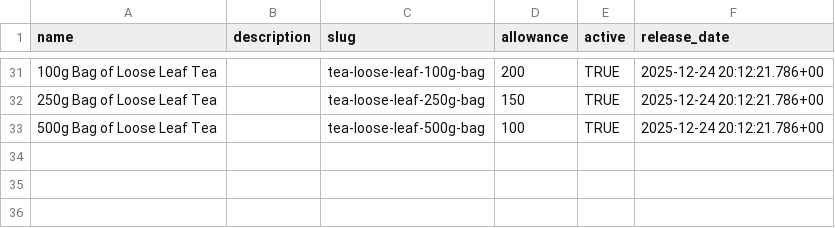
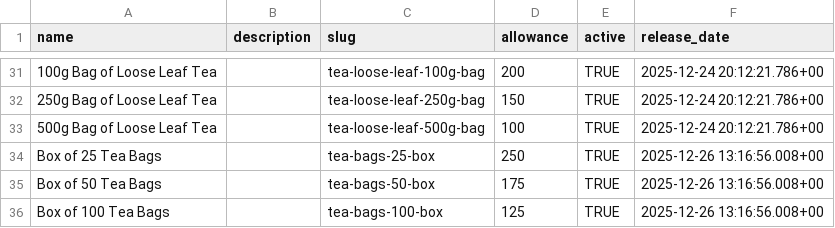
Before and after one commit to njcushing/online-shop, a CSV file: db/seeds/data/products.csv, drawn as a sheet; only a part is shown, gaps mark what is left out; the diff names each change by its address in the sheet, - before the commit and + after, or states it on an @@ line.

Commit message:
Add tea bag products to the database seed files

```diff
--- a/db/seeds/data/products.csv
+++ b/db/seeds/data/products.csv
+row 34: Box of 25 Tea Bags |  | tea-bags-25-box | 250 | TRUE | 2025-12-26 13:16:56.008+00
+row 35: Box of 50 Tea Bags |  | tea-bags-50-box | 175 | TRUE | 2025-12-26 13:16:56.008+00
+row 36: Box of 100 Tea Bags |  | tea-bags-100-box | 125 | TRUE | 2025-12-26 13:16:56.008+00
```
Also changed, not shown: db/seeds/data/collection_products.csv, db/seeds/data/product_details.csv, 7 other files.
